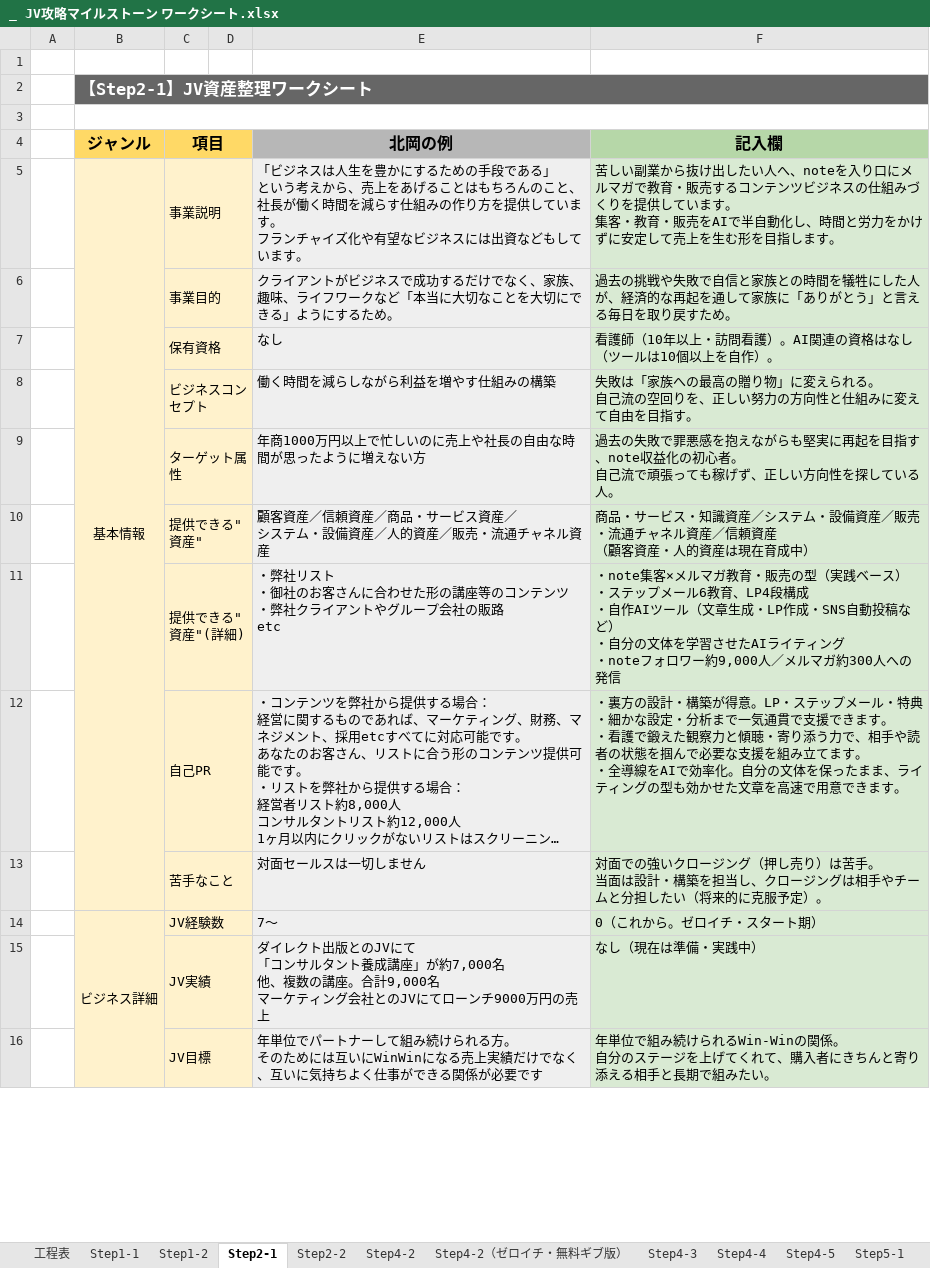
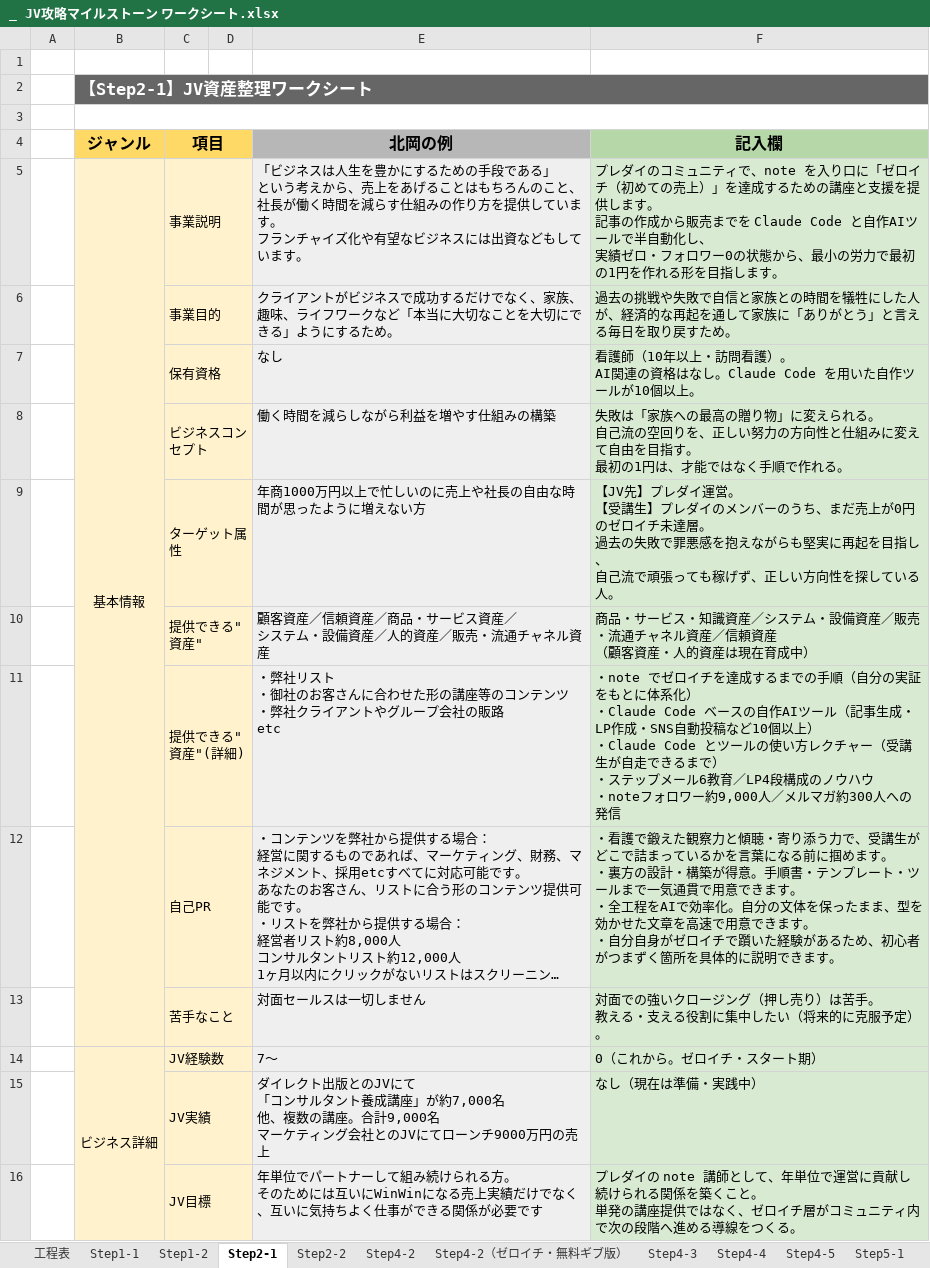
Before and after one commit to peacefantasy829-dotcom/JVmilestone, an Excel workbook: _ JV攻略マイルストーン ワークシート.xlsx, sheet Step2-1, drawn as a sheet; only a part is shown; long unchanged cells end in …; values as stored, in another font and other column widths than the file's, no borders; ↵ is a line break in a cell; the diff covers the shown part only; the diff names each change by its address in the sheet, - before the commit and + after, or states it on an @@ line.

```diff
--- a/_ JV攻略マイルストーン ワークシート.xlsx (sheet Step2-1)
+++ b/_ JV攻略マイルストーン ワークシート.xlsx (sheet Step2-1)
-F5 (記入欄): 苦しい副業から抜け出したい人へ、noteを入り口にメルマガで教育・販売するコンテンツビジネスの仕組みづくりを提供しています。 ↵ 集客・教育・販売をAIで半自動化し、時間と労力をかけずに安定して売上を生む形を目指…
+F5 (記入欄): プレダイのコミュニティで、note を入り口に「ゼロイチ（初めての売上）」を達成するための講座と支援を提供します。 ↵ 記事の作成から販売までを Claude Code と自作AIツールで半自動化し、 ↵ 実績ゼロ・フォロワー0の状態から、最小の労力で最初の1円を作れる形を目指…
-F7 (記入欄): …看護）。AI関連の資格はなし（ツールは10個以上を自作）。
+F7 (記入欄): …看護）。 ↵ AI関連の資格はなし。Claude Code を用いた自作ツールが10個以上。
-F8 (記入欄): …目指す。
+F8 (記入欄): …目指す。 ↵ 最初の1円は、才能ではなく手順で作れる。
-F9 (記入欄): 過去の失敗で罪悪感を抱えながらも堅実に再起を目指す、note収益化の初心者。 ↵ 自己流…
+F9 (記入欄): 【JV先】プレダイ運営。 ↵ 【受講生】プレダイのメンバーのうち、まだ売上が0円のゼロイチ未達層。 ↵ 過去の失敗で罪悪感を抱えながらも堅実に再起を目指し、 ↵ 自己流…
-F11 (記入欄): ・note集客×メルマガ教育・販売の型（実践ベース） ↵ ・ステップメール6教育、LP4段構成 ↵ ・自作AIツール（文章生成・LP作成・SNS自動投稿など） ↵ ・自分の文体を学習させたAIライティング ↵ ・noteフ…
+F11 (記入欄): ・note でゼロイチを達成するまでの手順（自分の実証をもとに体系化） ↵ ・Claude Code ベースの自作AIツール（記事生成・LP作成・SNS自動投稿など10個以上） ↵ ・Claude Code とツールの使い方レクチャー（受講生が自走できるまで） ↵ ・ステップメール6教育／LP4段構成のノウハウ ↵ ・noteフ…
-F12 (記入欄): ・裏方の設計・構築が得意。LP・ステップメール・特典・細かな設定・分析まで一気通貫で支援できます。 ↵ ・看護で鍛えた観察力と傾聴・寄り添う力で、相手や読者の状態を掴んで必要な支援を組み立てます。 ↵ ・全導線をAIで効率化。自分の文体を保ったまま、ライティングの型も効かせた文章を高速で用意できます…
+F12 (記入欄): ・看護で鍛えた観察力と傾聴・寄り添う力で、受講生がどこで詰まっているかを言葉になる前に掴めます。 ↵ ・裏方の設計・構築が得意。手順書・テンプレート・ツールまで一気通貫で用意できます。 ↵ ・全工程をAIで効率化。自分の文体を保ったまま、型を効かせた文章を高速で用意できます。 ↵ ・自分自身がゼロイチで躓いた経験があるため、初心者がつまずく箇所を具体的に説明できます…
-F13 (記入欄): …苦手。 ↵ 当面は設計・構築を担当し、クロージングは相手やチームと分担したい（…
+F13 (記入欄): …苦手。 ↵ 教える・支える役割に集中したい（…
-F16 (記入欄): 年単位で組み続けられるWin-Winの関係。 ↵ 自分のステージを上げてくれて、購入者にきちんと寄り添える相手と長期で組みたい。
+F16 (記入欄): プレダイの note 講師として、年単位で運営に貢献し続けられる関係を築くこと。 ↵ 単発の講座提供ではなく、ゼロイチ層がコミュニティ内で次の段階へ進める導線をつくる。
```
Also changed, not shown: 11 edited cells elsewhere in this sheet.
